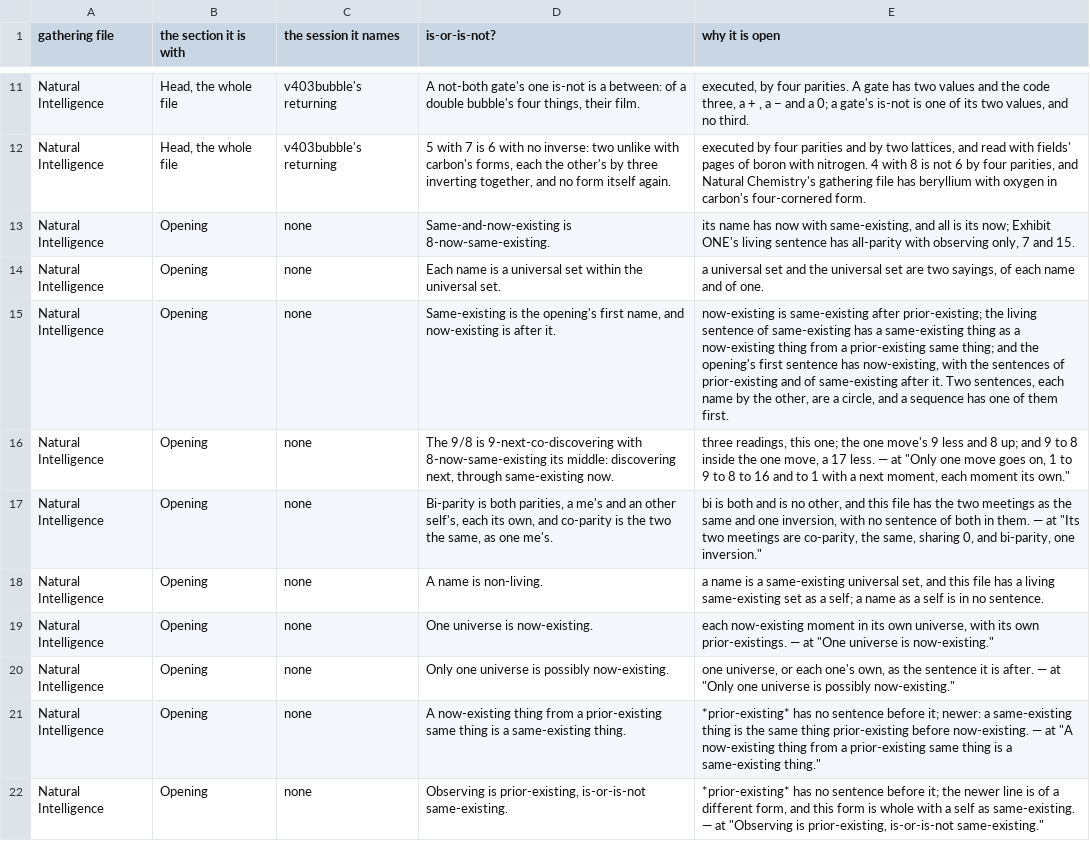
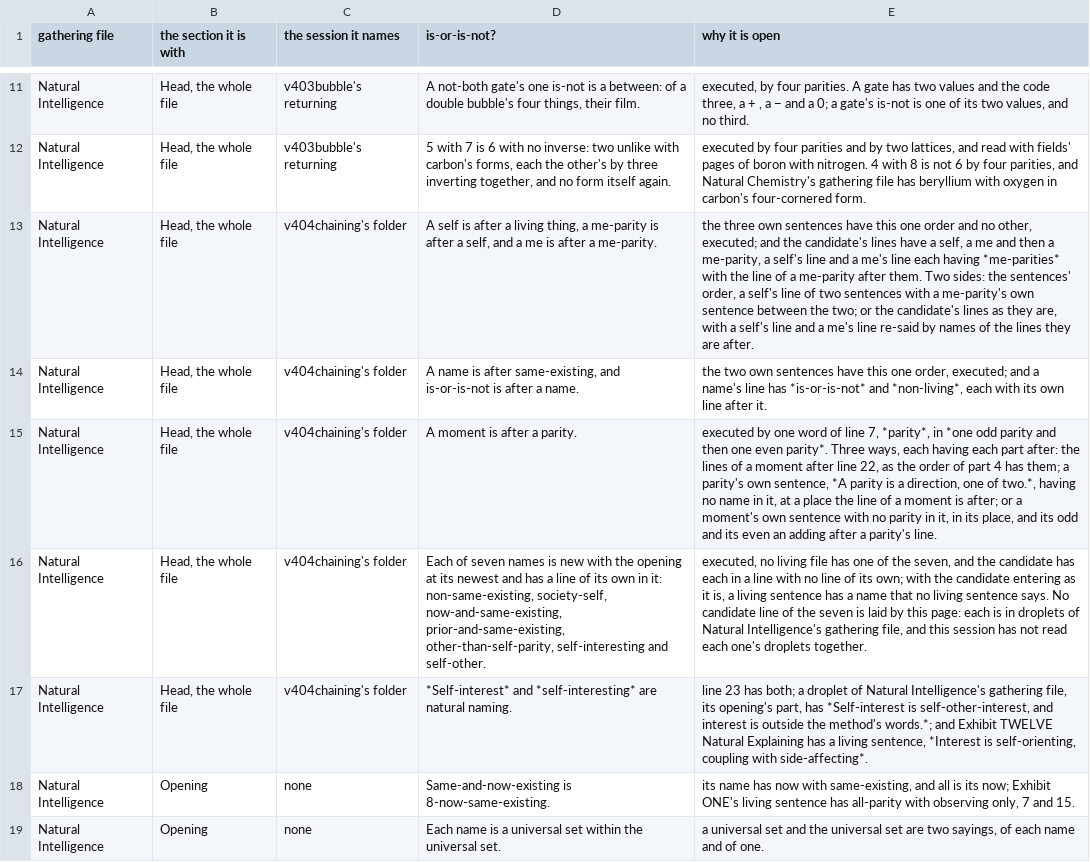
Before and after one commit to chris-j-handel/corus, a CSV file: incoming/v403mgr/Each_is_or_is_not_open.csv, drawn as a sheet; only a part is shown, gaps mark what is left out; the shorter side is filled out with more unchanged rows; the diff names each change by its address in the sheet, - before the commit and + after, or states it on an @@ line.

```diff
--- a/incoming/v403mgr/Each_is_or_is_not_open.csv
+++ b/incoming/v403mgr/Each_is_or_is_not_open.csv
+row 13: Natural Intelligence | Head, the whole file | v404chaining's folder | A self is after a living thing, a me-parity is after a self, and a me is after a me-parity. | the three own sentences have this one order and no other, executed; and the candidate's lines have a self, a me and then a me-parity, a self's line and a me's line each having *me-parities* with the line of a me-parity after them. Two sides: the sentences' order, a self's line of two sentences with a me-parity's own sentence between the two; or the candidate's lines as they are, with a self's line and a me's line re-said by names of the lines they are after.
+row 14: Natural Intelligence | Head, the whole file | v404chaining's folder | A name is after same-existing, and is-or-is-not is after a name. | the two own sentences have this one order, executed; and a name's line has *is-or-is-not* and *non-living*, each with its own line after it.
+row 15: Natural Intelligence | Head, the whole file | v404chaining's folder | A moment is after a parity. | executed by one word of line 7, *parity*, in *one odd parity and then one even parity*. Three ways, each having each part after: the lines of a moment after line 22, as the order of part 4 has them; a parity's own sentence, *A parity is a direction, one of two.*, having no name in it, at a place the line of a moment is after; or a moment's own sentence with no parity in it, in its place, and its odd and its even an adding after a parity's line.
+row 16: Natural Intelligence | Head, the whole file | v404chaining's folder | Each of seven names is new with the opening at its newest and has a line of its own in it: non-same-existing, society-self, now-and-same-existing, prior-and-same-existing, other-than-self-parity, self-interesting and self-other. | executed, no living file has one of the seven, and the candidate has each in a line with no line of its own; with the candidate entering as it is, a living sentence has a name that no living sentence says. No candidate line of the seven is laid by this page: each is in droplets of Natural Intelligence's gathering file, and this session has not read each one's droplets together.
+row 17: Natural Intelligence | Head, the whole file | v404chaining's folder | *Self-interest* and *self-interesting* are natural naming. | line 23 has both; a droplet of Natural Intelligence's gathering file, its opening's part, has *Self-interest is self-other-interest, and interest is outside the method's words.*; and Exhibit TWELVE Natural Explaining has a living sentence, *Interest is self-orienting, coupling with side-affecting*.
```
Also changed, not shown: 5 other files.
